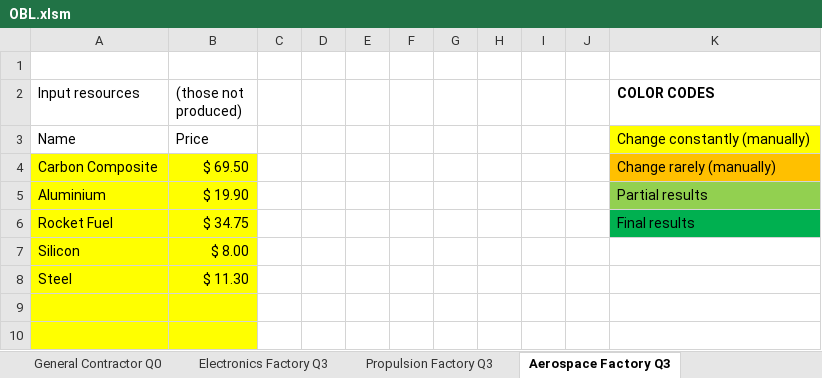
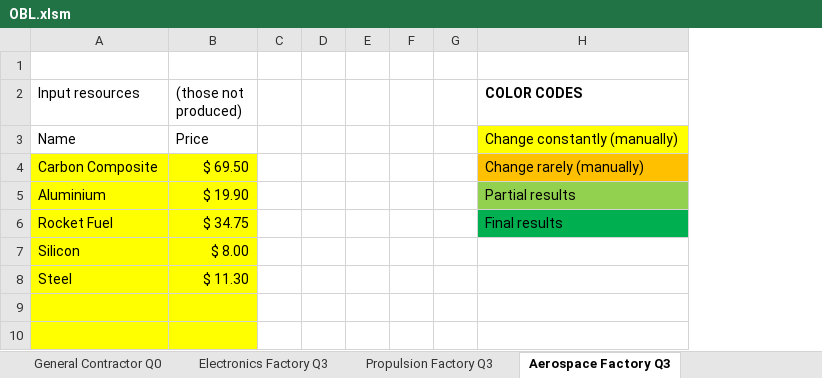
Before and after one commit to OscarFlores-IFi/SimCompanies, an Excel workbook: OBL.xlsm, sheet Aerospace Factory Q3, drawn as a sheet; only a part is shown; values as stored, in another font and other column widths than the file's, no borders; charts and pictures and conditional formats not drawn; the diff names each change by its address in the sheet, - before the commit and + after, or states it on an @@ line.

```diff
--- a/OBL.xlsm (sheet Aerospace Factory Q3)
+++ b/OBL.xlsm (sheet Aerospace Factory Q3)
-column F, empty
-column G, empty
-column H, empty
```
Also changed, not shown: sheet Aerospace Electronics Q3, charts or pictures, SalesOffice_archive.xlsx.
